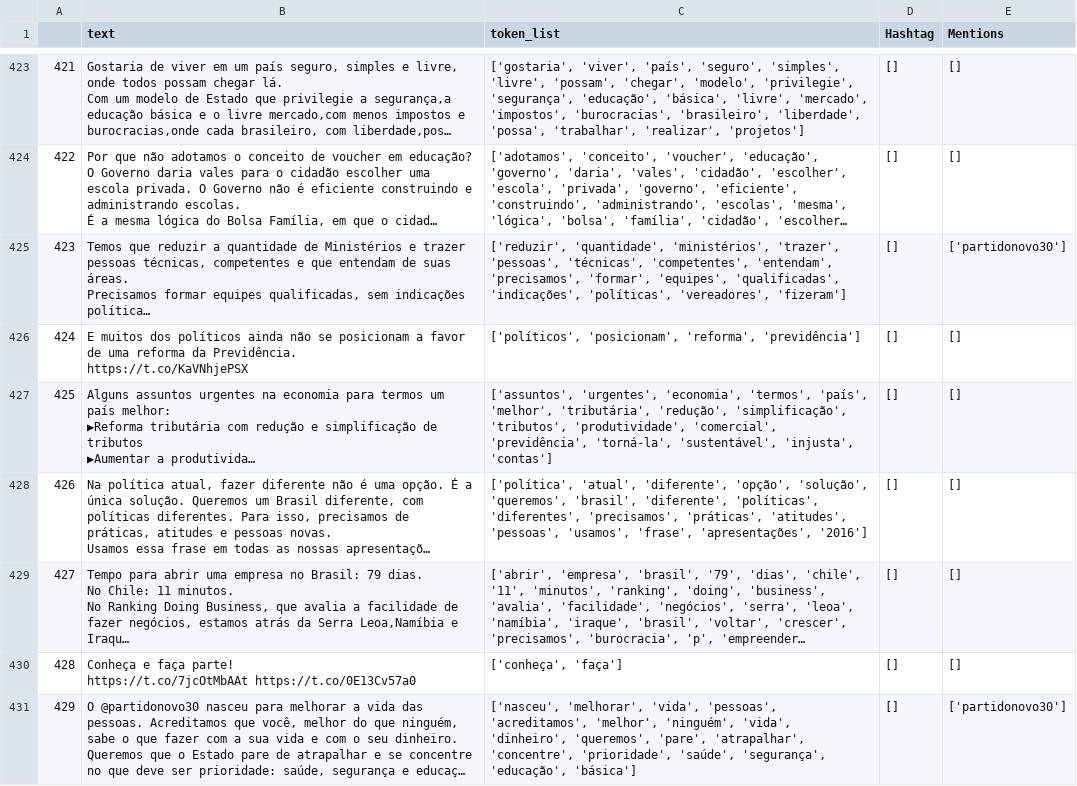
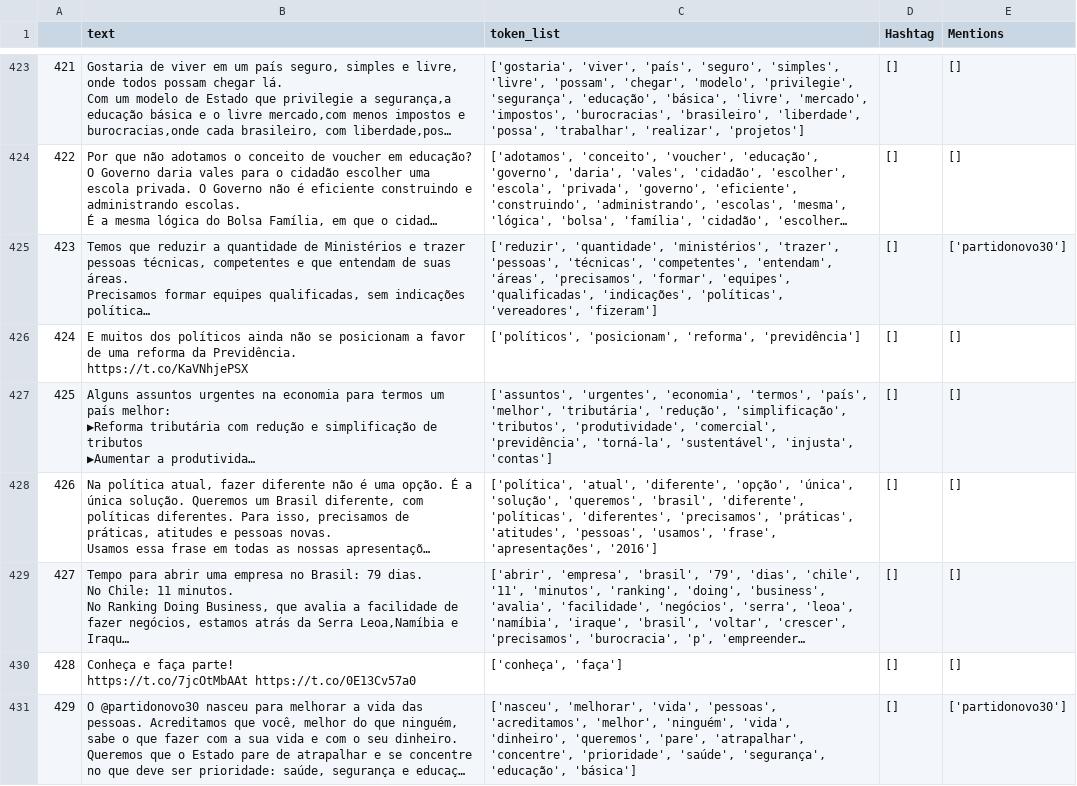
Before and after one commit to EricaFer/2018-Elections, a CSV file: Preprocessed Data/Clean_JoaoAmoedo.csv, drawn as a sheet; only a part is shown, gaps mark what is left out; long unchanged cells end in …; the diff covers the shown part only; the diff names each change by its address in the sheet, - before the commit and + after, or states it on an @@ line.

```diff
--- a/Preprocessed Data/Clean_JoaoAmoedo.csv
+++ b/Preprocessed Data/Clean_JoaoAmoedo.csv
-C425 (token_list): …'competentes', 'entendam', 'precisamos', 'formar',…
+C425 (token_list): …'competentes', 'entendam', 'áreas', 'precisamos', 'formar',…
-C428 (token_list): …'diferente', 'opção', 'solução', 'queremos',…
+C428 (token_list): …'diferente', 'opção', 'única', 'solução', 'queremos',…
```
Also changed, not shown: 155 edited cells elsewhere in this file, Preprocessed Data/Clean_CiroGomes.csv, Preprocessed Data/Clean_FernandoHaddad.csv, 9 other files.
